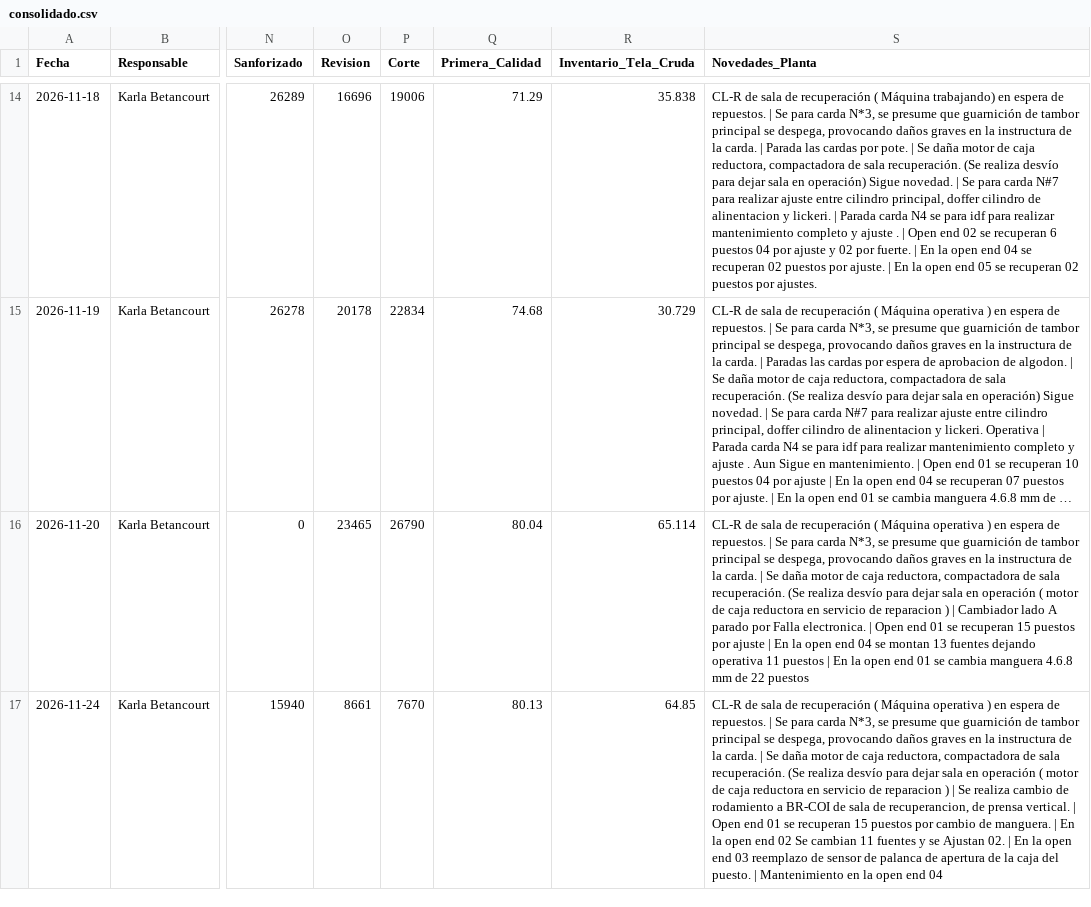
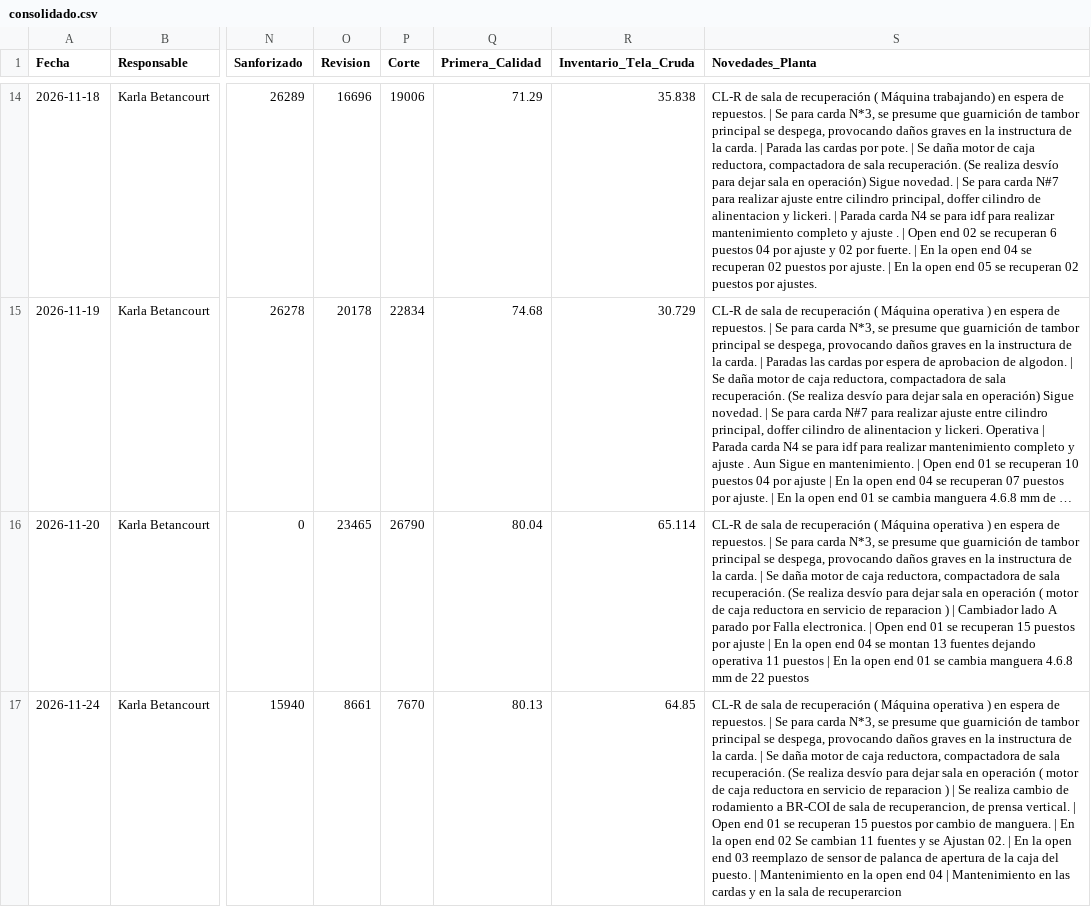
Before and after one commit to fherross3-ops/JTX-Reporte, a CSV file: reportes/consolidado.csv, drawn as a sheet; only a part is shown, gaps mark what is left out; long unchanged cells end in …; the diff names each change by its address in the sheet, - before the commit and + after, or states it on an @@ line.

Commit message:
Consolidado actualizado (2026-11-24)

```diff
--- a/reportes/consolidado.csv
+++ b/reportes/consolidado.csv
-S17 (Novedades_Planta): …end 04
+S17 (Novedades_Planta): …end 04 | Mantenimiento en las cardas y en la sala de recuperarcion
```
